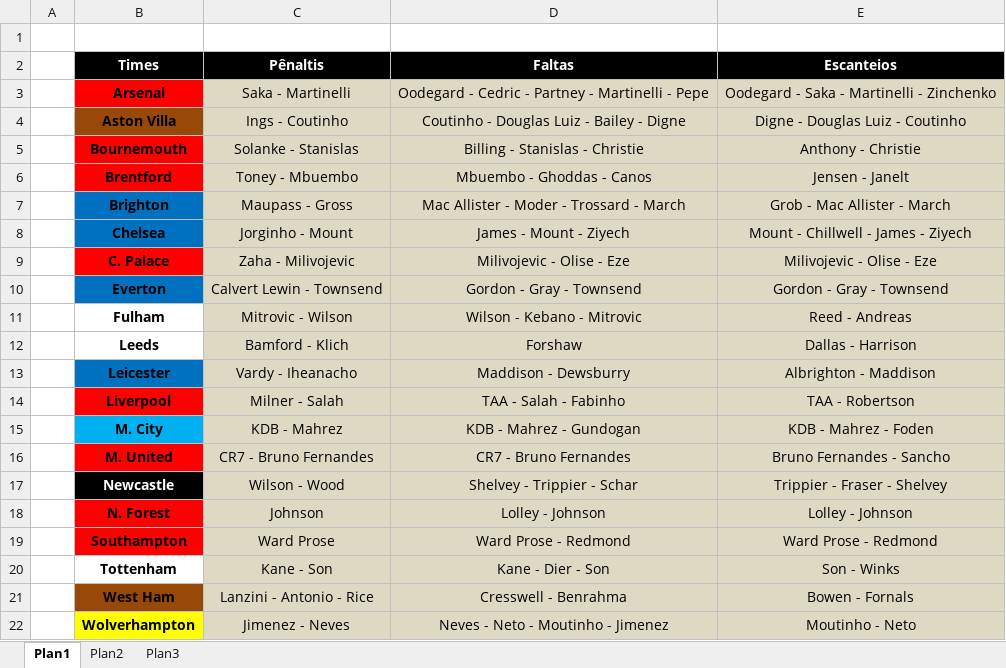
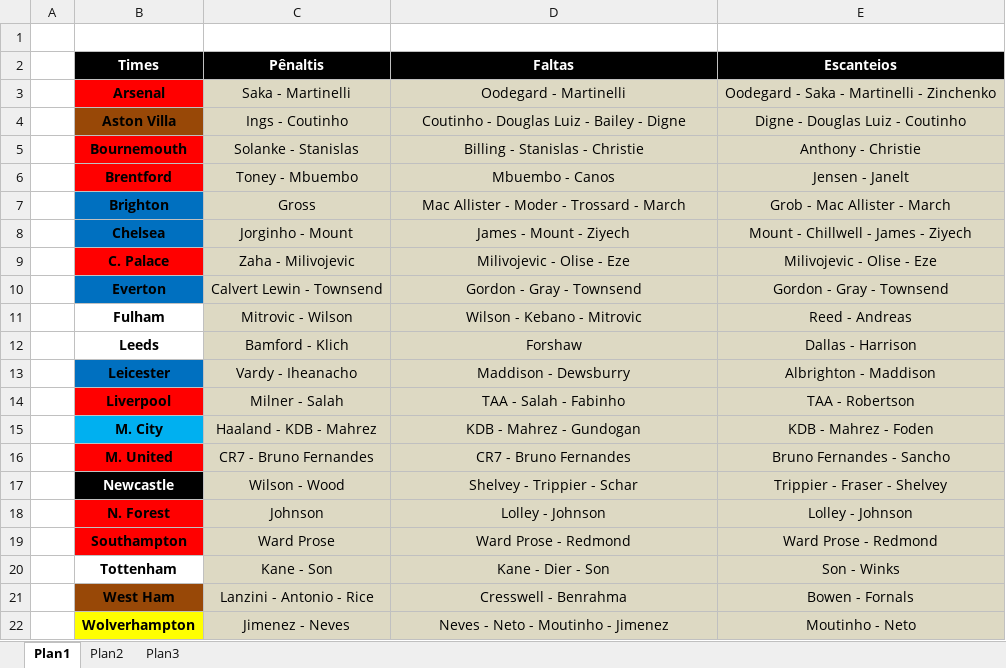
Before and after one commit to FabioVascao/Site-Fantasy-Premier-League-Brasil, an Excel workbook: Lista Batedores.xlsx, sheet Plan1, drawn as a sheet; values as stored, in another font and other column widths than the file's, no borders; the diff names each change by its address in the sheet, - before the commit and + after, or states it on an @@ line.

```diff
--- a/Lista Batedores.xlsx (sheet Plan1)
+++ b/Lista Batedores.xlsx (sheet Plan1)
-D3 (Faltas): Oodegard - Cedric - Partney - Martinelli - Pepe
+D3 (Faltas): Oodegard - Martinelli
-D6 (Faltas): Mbuembo - Ghoddas - Canos
+D6 (Faltas): Mbuembo - Canos
-C7 (Pênaltis): Maupass - Gross
+C7 (Pênaltis): Gross
-C15 (Pênaltis): KDB - Mahrez
+C15 (Pênaltis): Haaland - KDB - Mahrez
```
Also changed, not shown: Tabela Premier League.xlsx, 7 other files.
